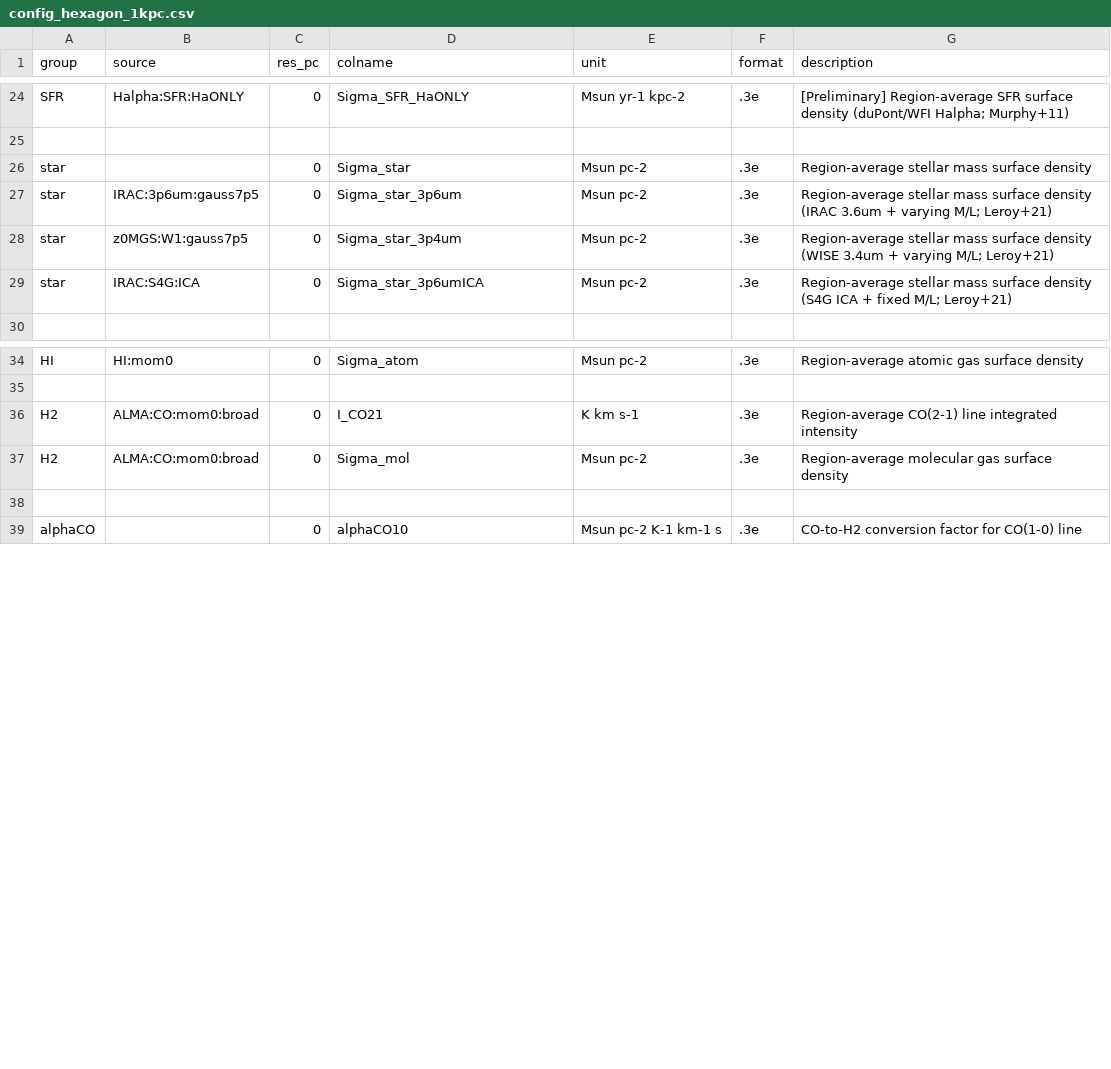
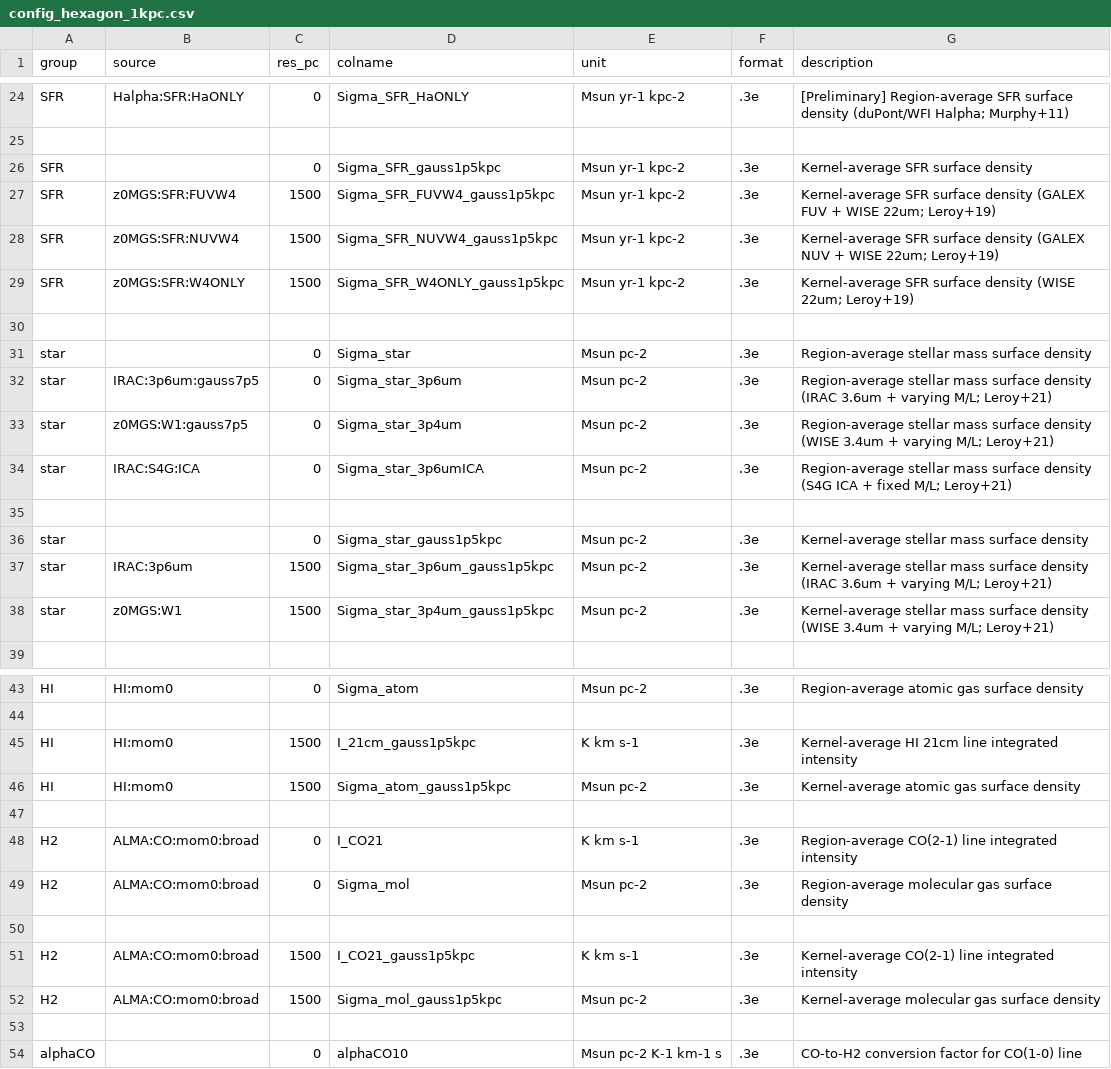
Before and after one commit to PhangsTeam/MegaTable, a CSV file: config_hexagon_1kpc.csv, drawn as a sheet; only a part is shown, gaps mark what is left out.

```diff
--- a/config_hexagon_1kpc.csv
+++ b/config_hexagon_1kpc.csv
@@ -25,2 +25,7 @@ SFR,Halpha:SFR:HaONLY,0,Sigma_SFR_HaONLY,"Msun yr-1 kpc-2",".3e","[Preliminary]
 
+SFR,,0,Sigma_SFR_gauss1p5kpc,"Msun yr-1 kpc-2",".3e","Kernel-average SFR surface density"
+SFR,z0MGS:SFR:FUVW4,1500,Sigma_SFR_FUVW4_gauss1p5kpc,"Msun yr-1 kpc-2",".3e","Kernel-average SFR surface density (GALEX FUV + WISE 22um; Leroy+19)"
+SFR,z0MGS:SFR:NUVW4,1500,Sigma_SFR_NUVW4_gauss1p5kpc,"Msun yr-1 kpc-2",".3e","Kernel-average SFR surface density (GALEX NUV + WISE 22um; Leroy+19)"
+SFR,z0MGS:SFR:W4ONLY,1500,Sigma_SFR_W4ONLY_gauss1p5kpc,"Msun yr-1 kpc-2",".3e","Kernel-average SFR surface density (WISE 22um; Leroy+19)"
+
 star,,0,Sigma_star,"Msun pc-2",".3e","Region-average stellar mass surface density"
@@ -29,2 +34,6 @@ star,z0MGS:W1:gauss7p5,0,Sigma_star_3p4um,"Msun pc-2",".3e","Region-average stel
 star,IRAC:S4G:ICA,0,Sigma_star_3p6umICA,"Msun pc-2",".3e","Region-average stellar mass surface density (S4G ICA + fixed M/L; Leroy+21)"
+
+star,,0,Sigma_star_gauss1p5kpc,"Msun pc-2",".3e","Kernel-average stellar mass surface density"
+star,IRAC:3p6um,1500,Sigma_star_3p6um_gauss1p5kpc,"Msun pc-2",".3e","Kernel-average stellar mass surface density (IRAC 3.6um + varying M/L; Leroy+21)"
+star,z0MGS:W1,1500,Sigma_star_3p4um_gauss1p5kpc,"Msun pc-2",".3e","Kernel-average stellar mass surface density (WISE 3.4um + varying M/L; Leroy+21)"
 
@@ -35,4 +44,10 @@ HI,HI:mom0,0,Sigma_atom,"Msun pc-2",".3e","Region-average atomic gas surface den
 
+HI,HI:mom0,1500,I_21cm_gauss1p5kpc,"K km s-1",".3e","Kernel-average HI 21cm line integrated intensity"
+HI,HI:mom0,1500,Sigma_atom_gauss1p5kpc,"Msun pc-2",".3e","Kernel-average atomic gas surface density"
+
 H2,ALMA:CO:mom0:broad,0,I_CO21,"K km s-1",".3e","Region-average CO(2-1) line integrated intensity"
 H2,ALMA:CO:mom0:broad,0,Sigma_mol,"Msun pc-2",".3e","Region-average molecular gas surface density"
+
+H2,ALMA:CO:mom0:broad,1500,I_CO21_gauss1p5kpc,"K km s-1",".3e","Kernel-average CO(2-1) line integrated intensity"
+H2,ALMA:CO:mom0:broad,1500,Sigma_mol_gauss1p5kpc,"Msun pc-2",".3e","Kernel-average molecular gas surface density"
 
```
Also changed, not shown: 1 other file.
